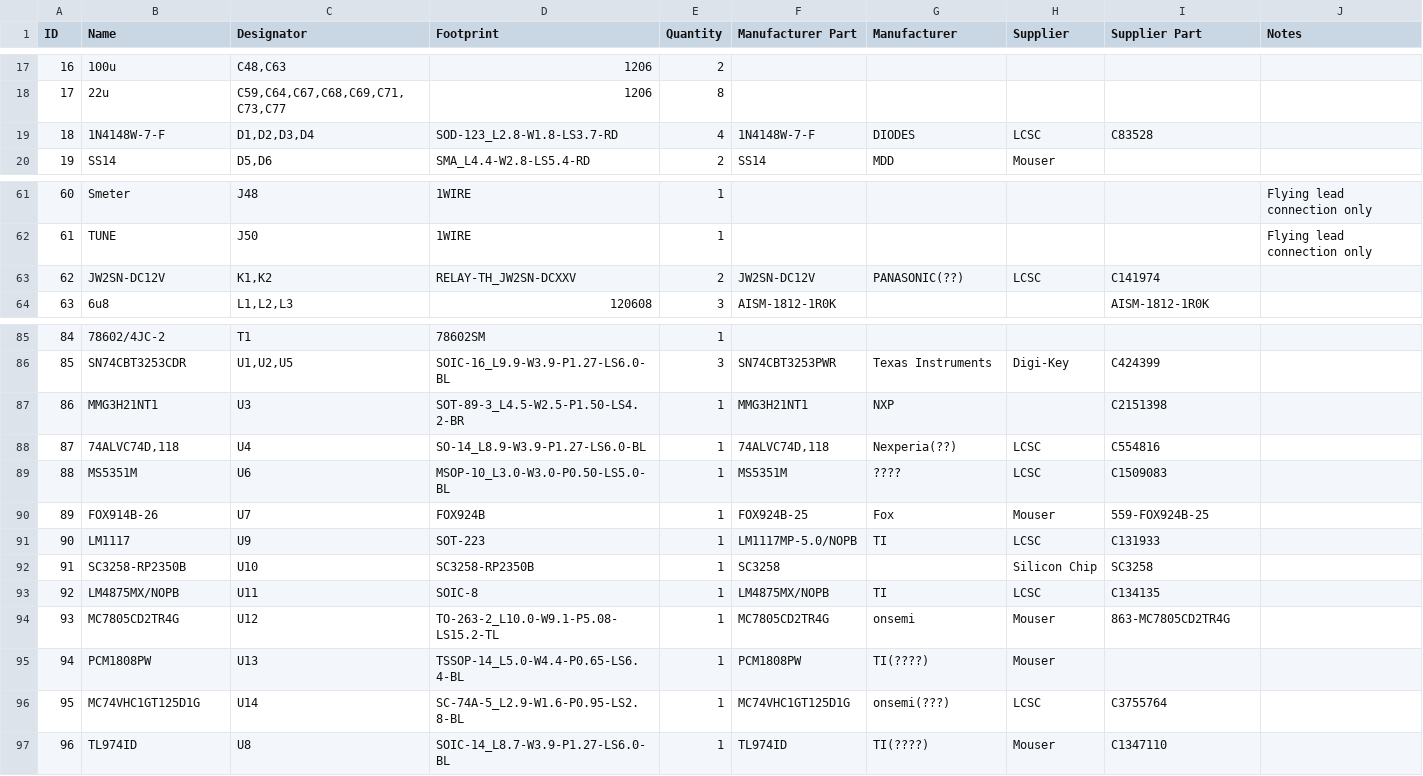
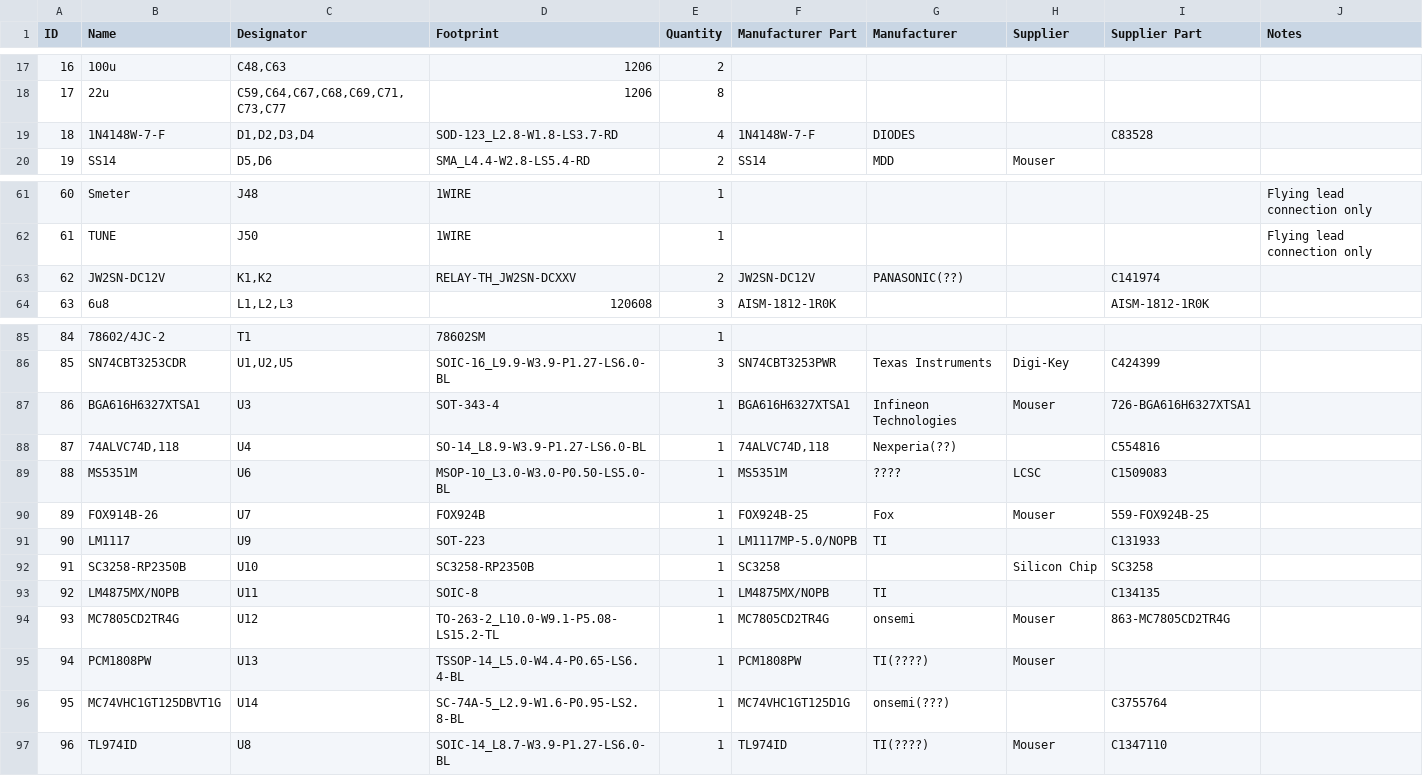
Before and after one commit to ianm8/SW30, a CSV file: docs/BOM_Classic-SW30.csv, drawn as a sheet; only a part is shown, gaps mark what is left out.

Commit message:
Upload BOM

```diff
--- a/docs/BOM_Classic-SW30.csv
+++ b/docs/BOM_Classic-SW30.csv
@@ -18,3 +18,3 @@ ID,Name,Designator,Footprint,Quantity,Manufacturer Part,Manufacturer,Supplier,Su
 17,22u,"C59,C64,C67,C68,C69,C71,C73,C77",1206,8,,,,,
-18,1N4148W-7-F,"D1,D2,D3,D4",SOD-123_L2.8-W1.8-LS3.7-RD,4,1N4148W-7-F,DIODES,LCSC,C83528,
+18,1N4148W-7-F,"D1,D2,D3,D4",SOD-123_L2.8-W1.8-LS3.7-RD,4,1N4148W-7-F,DIODES,,C83528,
 19,SS14,"D5,D6",SMA_L4.4-W2.8-LS5.4-RD,2,SS14,MDD,Mouser,,
@@ -62,3 +62,3 @@ ID,Name,Designator,Footprint,Quantity,Manufacturer Part,Manufacturer,Supplier,Su
 61,TUNE,J50,1WIRE,1,,,,,Flying lead connection only
-62,JW2SN-DC12V,"K1,K2",RELAY-TH_JW2SN-DCXXV,2,JW2SN-DC12V,PANASONIC(??),LCSC,C141974,
+62,JW2SN-DC12V,"K1,K2",RELAY-TH_JW2SN-DCXXV,2,JW2SN-DC12V,PANASONIC(??),,C141974,
 63,6u8,"L1,L2,L3",120608,3,AISM-1812-1R0K,,,AISM-1812-1R0K,
@@ -86,12 +86,12 @@ ID,Name,Designator,Footprint,Quantity,Manufacturer Part,Manufacturer,Supplier,Su
 85,SN74CBT3253CDR,"U1,U2,U5",SOIC-16_L9.9-W3.9-P1.27-LS6.0-BL,3,SN74CBT3253PWR,Texas Instruments,Digi-Key,C424399,
-86,MMG3H21NT1,U3,SOT-89-3_L4.5-W2.5-P1.50-LS4.2-BR,1,MMG3H21NT1,NXP,,C2151398,
-87,"74ALVC74D,118",U4,SO-14_L8.9-W3.9-P1.27-LS6.0-BL,1,"74ALVC74D,118",Nexperia(??),LCSC,C554816,
+86,BGA616H6327XTSA1,U3,SOT-343-4,1,BGA616H6327XTSA1,Infineon Technologies,Mouser,726-BGA616H6327XTSA1,
+87,"74ALVC74D,118",U4,SO-14_L8.9-W3.9-P1.27-LS6.0-BL,1,"74ALVC74D,118",Nexperia(??),,C554816,
 88,MS5351M,U6,MSOP-10_L3.0-W3.0-P0.50-LS5.0-BL,1,MS5351M,????,LCSC,C1509083,
 89,FOX914B-26,U7,FOX924B,1,FOX924B-25,Fox,Mouser,559-FOX924B-25,
-90,LM1117,U9,SOT-223,1,LM1117MP-5.0/NOPB,TI,LCSC,C131933,
+90,LM1117,U9,SOT-223,1,LM1117MP-5.0/NOPB,TI,,C131933,
 91,SC3258-RP2350B,U10,SC3258-RP2350B,1,SC3258,,Silicon Chip,SC3258,
-92,LM4875MX/NOPB,U11,SOIC-8,1,LM4875MX/NOPB,TI,LCSC,C134135,
+92,LM4875MX/NOPB,U11,SOIC-8,1,LM4875MX/NOPB,TI,,C134135,
 93,MC7805CD2TR4G,U12,TO-263-2_L10.0-W9.1-P5.08-LS15.2-TL,1,MC7805CD2TR4G,onsemi,Mouser,863-MC7805CD2TR4G,
 94,PCM1808PW,U13,TSSOP-14_L5.0-W4.4-P0.65-LS6.4-BL,1,PCM1808PW,TI(????),Mouser,,
-95,MC74VHC1GT125D1G,U14,SC-74A-5_L2.9-W1.6-P0.95-LS2.8-BL,1,MC74VHC1GT125D1G,onsemi(???),LCSC,C3755764,
+95,MC74VHC1GT125DBVT1G,U14,SC-74A-5_L2.9-W1.6-P0.95-LS2.8-BL,1,MC74VHC1GT125D1G,onsemi(???),,C3755764,
 96,TL974ID,U8,SOIC-14_L8.7-W3.9-P1.27-LS6.0-BL,1,TL974ID,TI(????),Mouser,C1347110,
```
